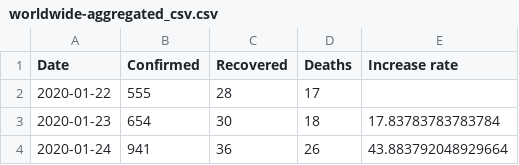
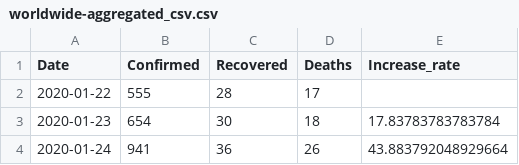
Before and after one commit to ALLIANCETECHSYSTEM/ATS_PI-003_CovidWLDdb, a CSV file: files/worldwide-aggregated_csv.csv, drawn as a sheet; only a part is shown.

```diff
--- a/files/worldwide-aggregated_csv.csv
+++ b/files/worldwide-aggregated_csv.csv
@@ -1,2 +1,2 @@
-Date,Confirmed,Recovered,Deaths,Increase rate
+Date,Confirmed,Recovered,Deaths,Increase_rate
 2020-01-22,555,28,17,
```
Also changed, not shown: 1 other file.
